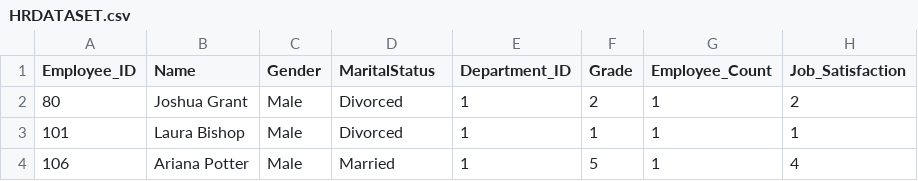
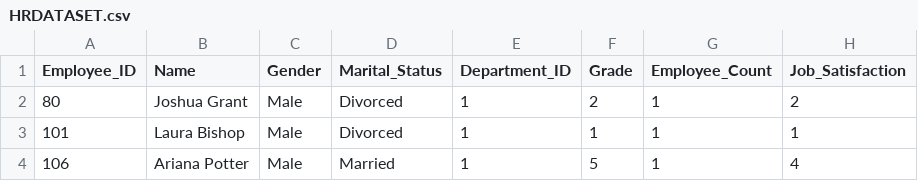
Before and after one commit to saadqureshi45/POWER-BI, a CSV file: HRDATASET.csv, drawn as a sheet; only a part is shown; the diff names each change by its address in the sheet, - before the commit and + after, or states it on an @@ line.

Commit message:
Initial Changes

```diff
--- a/HRDATASET.csv
+++ b/HRDATASET.csv
-D1: MaritalStatus
+D1: Marital_Status
```
